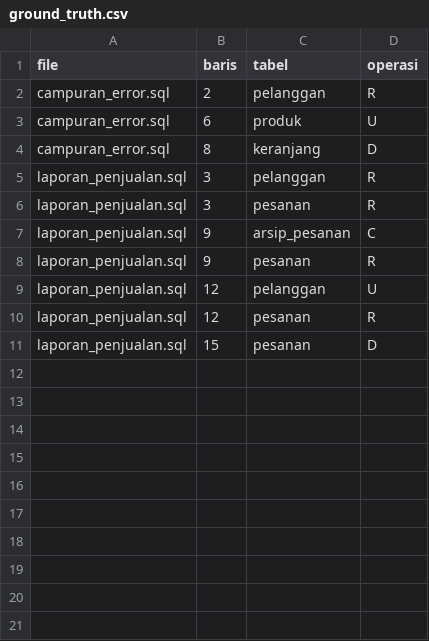
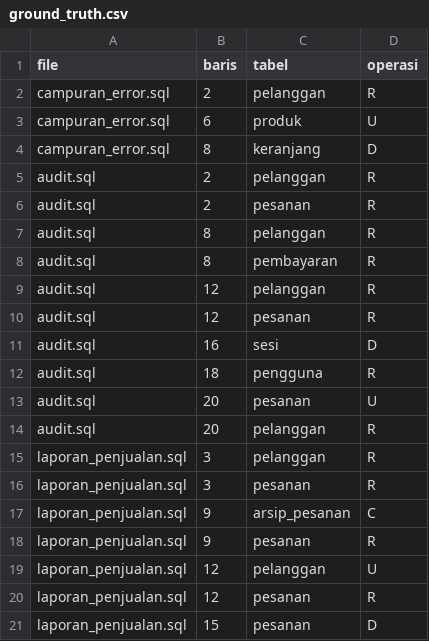
Before and after one commit to alpedro1440/CRUD-Extractor, a CSV file: crud-extractor/data/ground_truth.csv, drawn as a sheet.

Commit message:
menambahkan audit sql

```diff
--- a/crud-extractor/data/ground_truth.csv
+++ b/crud-extractor/data/ground_truth.csv
@@ -4,2 +4,12 @@ campuran_error.sql,6,produk,U
 campuran_error.sql,8,keranjang,D
+audit.sql,2,pelanggan,R
+audit.sql,2,pesanan,R
+audit.sql,8,pelanggan,R
+audit.sql,8,pembayaran,R
+audit.sql,12,pelanggan,R
+audit.sql,12,pesanan,R
+audit.sql,16,sesi,D
+audit.sql,18,pengguna,R
+audit.sql,20,pesanan,U
+audit.sql,20,pelanggan,R
 laporan_penjualan.sql,3,pelanggan,R
```
